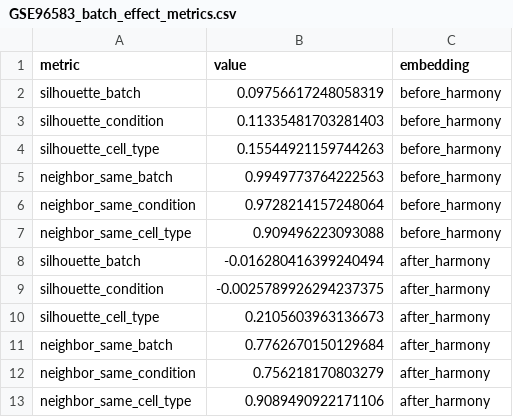
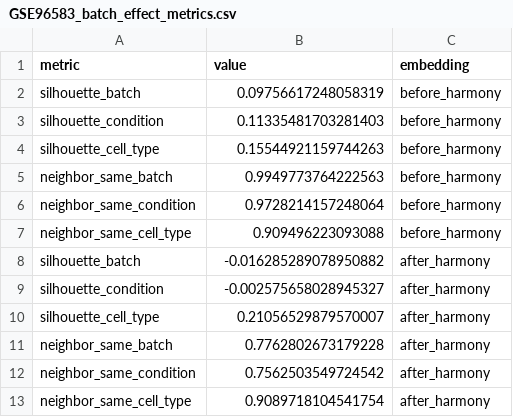
Before and after one commit to ZichenDeng/scRNA-ssl-uncertainty, a CSV file: data/processed/GSE96583_batch_effect_metrics.csv, drawn as a sheet.

```diff
--- a/data/processed/GSE96583_batch_effect_metrics.csv
+++ b/data/processed/GSE96583_batch_effect_metrics.csv
@@ -7,7 +7,7 @@ neighbor_same_condition,0.9728214157248064,before_harmony
 neighbor_same_cell_type,0.909496223093088,before_harmony
-silhouette_batch,-0.016280416399240494,after_harmony
-silhouette_condition,-0.0025789926294237375,after_harmony
-silhouette_cell_type,0.2105603963136673,after_harmony
-neighbor_same_batch,0.7762670150129684,after_harmony
-neighbor_same_condition,0.756218170803279,after_harmony
-neighbor_same_cell_type,0.9089490922171106,after_harmony
+silhouette_batch,-0.016285289078950882,after_harmony
+silhouette_condition,-0.002575658028945327,after_harmony
+silhouette_cell_type,0.21056529879570007,after_harmony
+neighbor_same_batch,0.7762802673179228,after_harmony
+neighbor_same_condition,0.7562503549724542,after_harmony
+neighbor_same_cell_type,0.9089718104541754,after_harmony
```
Also changed, not shown: 1 other file.
